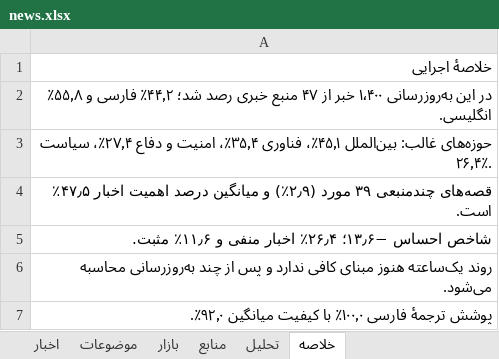
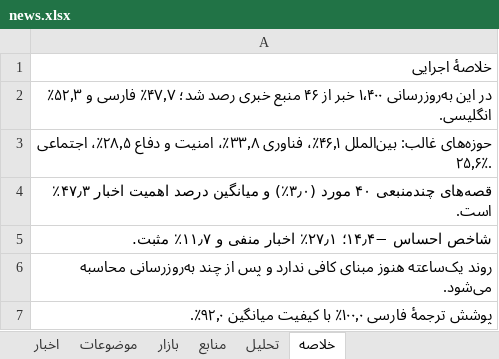
Before and after one commit to legolasoriginall/news-radar, an Excel workbook: news.xlsx, sheet خلاصه, drawn as a sheet; only a part is shown; values as stored, in another font and other column widths than the file's, no borders; the diff covers the shown part only; the diff names each change by its address in the sheet, - before the commit and + after, or states it on an @@ line.

```diff
--- a/news.xlsx (sheet خلاصه)
+++ b/news.xlsx (sheet خلاصه)
-A2: …خبر از ۴۷ منبع خبری رصد شد؛ ۴۴٫۲٪ فارسی و ۵۵٫۸٪ انگلیسی.
+A2: …خبر از ۴۶ منبع خبری رصد شد؛ ۴۷٫۷٪ فارسی و ۵۲٫۳٪ انگلیسی.
-A3: …غالب: بین‌الملل ۴۵٫۱٪، فناوری ۳۵٫۴٪، امنیت و دفاع ۲۷٫۴٪، سیاست ۲۶٫۴٪.
+A3: …غالب: بین‌الملل ۴۶٫۱٪، فناوری ۳۳٫۸٪، امنیت و دفاع ۲۸٫۵٪، اجتماعی ۲۵٫۶٪.
-A4: قصه‌های چندمنبعی ۳۹ مورد (۲٫۹٪) و میانگین درصد اهمیت اخبار ۴۷٫۵٪ است.
+A4: قصه‌های چندمنبعی ۴۰ مورد (۳٫۰٪) و میانگین درصد اهمیت اخبار ۴۷٫۳٪ است.
-A5: شاخص احساس −۱۳٫۶؛ ۲۶٫۴٪ اخبار منفی و ۱۱٫۶٪ مثبت.
+A5: شاخص احساس −۱۴٫۴؛ ۲۷٫۱٪ اخبار منفی و ۱۱٫۷٪ مثبت.
```
Also changed, not shown: 10 edited cells elsewhere in this sheet, sheet اخبار, sheet منابع, sheet موضوعات, sheet تحلیل, sheet بازار, 4 other files.
